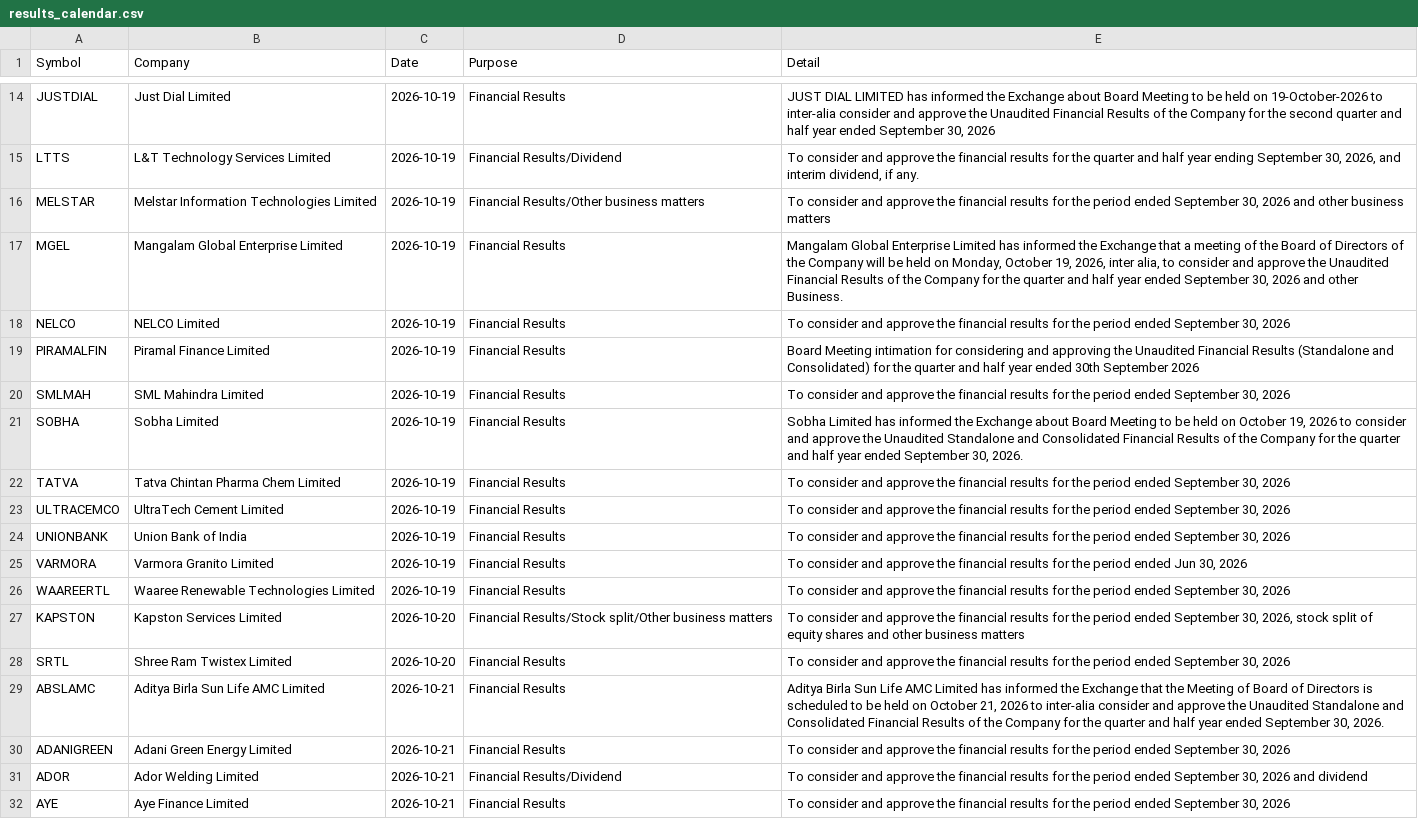
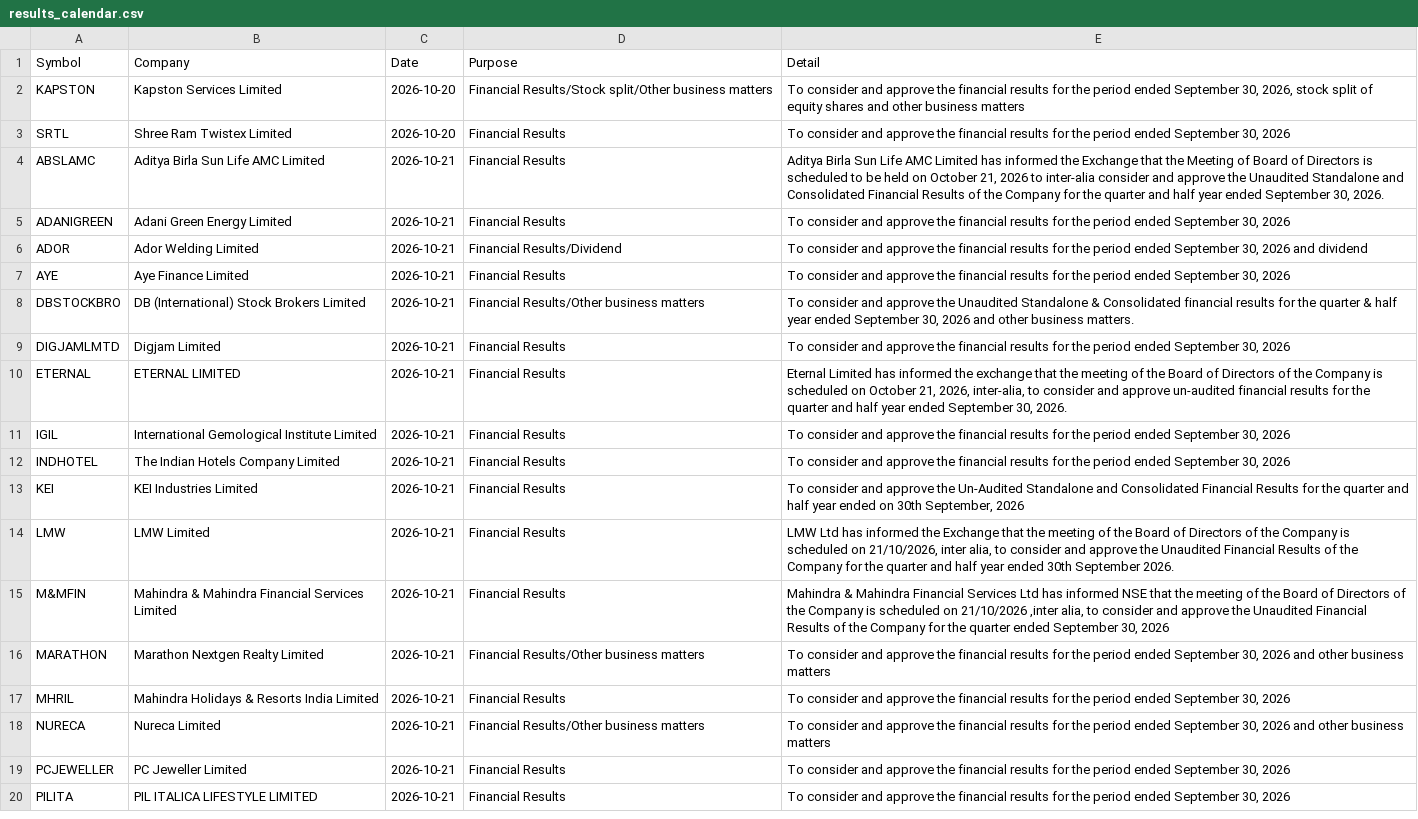
Before and after one commit to Venkey-stocks/stock-radar, a CSV file: data/results_calendar.csv, drawn as a sheet; only a part is shown, gaps mark what is left out; the shorter side is filled out with more unchanged rows; the diff covers the shown part only; the diff names each change by its address in the sheet, - before the commit and + after, or states it on an @@ line.

Commit message:
update data

```diff
--- a/data/results_calendar.csv
+++ b/data/results_calendar.csv
-row 14: JUSTDIAL | Just Dial Limited | 2026-10-19 | Financial Results | JUST DIAL LIMITED has informed the Exchange about Board Meeting to be held on 19-October-2026 to inter-alia consider and approve the Unaudited Financial Results of the Company for the second quarter and half year ended September 30, 2026
-row 15: LTTS | L&T Technology Services Limited | 2026-10-19 | Financial Results/Dividend | To consider and approve the financial results for the quarter and half year ending September 30, 2026, and interim dividend, if any.
-row 16: MELSTAR | Melstar Information Technologies Limited | 2026-10-19 | Financial Results/Other business matters | To consider and approve the financial results for the period ended September 30, 2026 and other business matters
-row 17: MGEL | Mangalam Global Enterprise Limited | 2026-10-19 | Financial Results | Mangalam Global Enterprise Limited has informed the Exchange that a meeting of the Board of Directors of the Company will be held on Monday, October 19, 2026, inter alia, to consider and approve the Unaudited Financial Results of the Company for the quarter and half year ended September 30, 2026 and other Business.
-row 18: NELCO | NELCO Limited | 2026-10-19 | Financial Results | To consider and approve the financial results for the period ended September 30, 2026
-row 19: PIRAMALFIN | Piramal Finance Limited | 2026-10-19 | Financial Results | Board Meeting intimation for considering and approving the Unaudited Financial Results (Standalone and Consolidated) for the quarter and half year ended 30th September 2026
-row 20: SMLMAH | SML Mahindra Limited | 2026-10-19 | Financial Results | To consider and approve the financial results for the period ended September 30, 2026
-row 21: SOBHA | Sobha Limited | 2026-10-19 | Financial Results | Sobha Limited has informed the Exchange about Board Meeting to be held on October 19, 2026 to consider and approve the Unaudited Standalone and Consolidated Financial Results of the Company for the quarter and half year ended September 30, 2026.
-row 22: TATVA | Tatva Chintan Pharma Chem Limited | 2026-10-19 | Financial Results | To consider and approve the financial results for the period ended September 30, 2026
-row 23: ULTRACEMCO | UltraTech Cement Limited | 2026-10-19 | Financial Results | To consider and approve the financial results for the period ended September 30, 2026
-row 24: UNIONBANK | Union Bank of India | 2026-10-19 | Financial Results | To consider and approve the financial results for the period ended September 30, 2026
-row 25: VARMORA | Varmora Granito Limited | 2026-10-19 | Financial Results | To consider and approve the financial results for the period ended Jun 30, 2026
-row 26: WAAREERTL | Waaree Renewable Technologies Limited | 2026-10-19 | Financial Results | To consider and approve the financial results for the period ended September 30, 2026
```
Also changed, not shown: 12 removed rows and 1 edited cell elsewhere in this file, data/early_movers.csv, data/excluded_ultra.csv, 26 other files.
